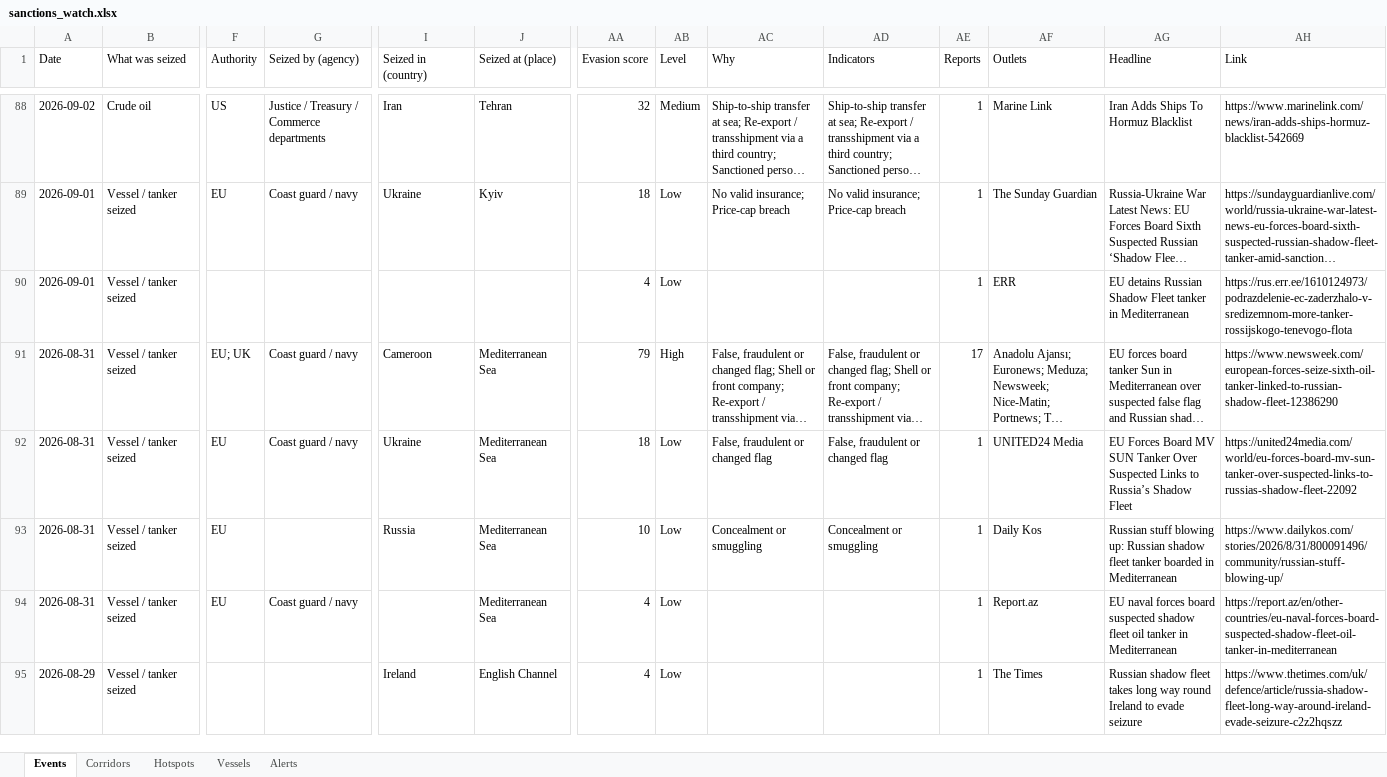
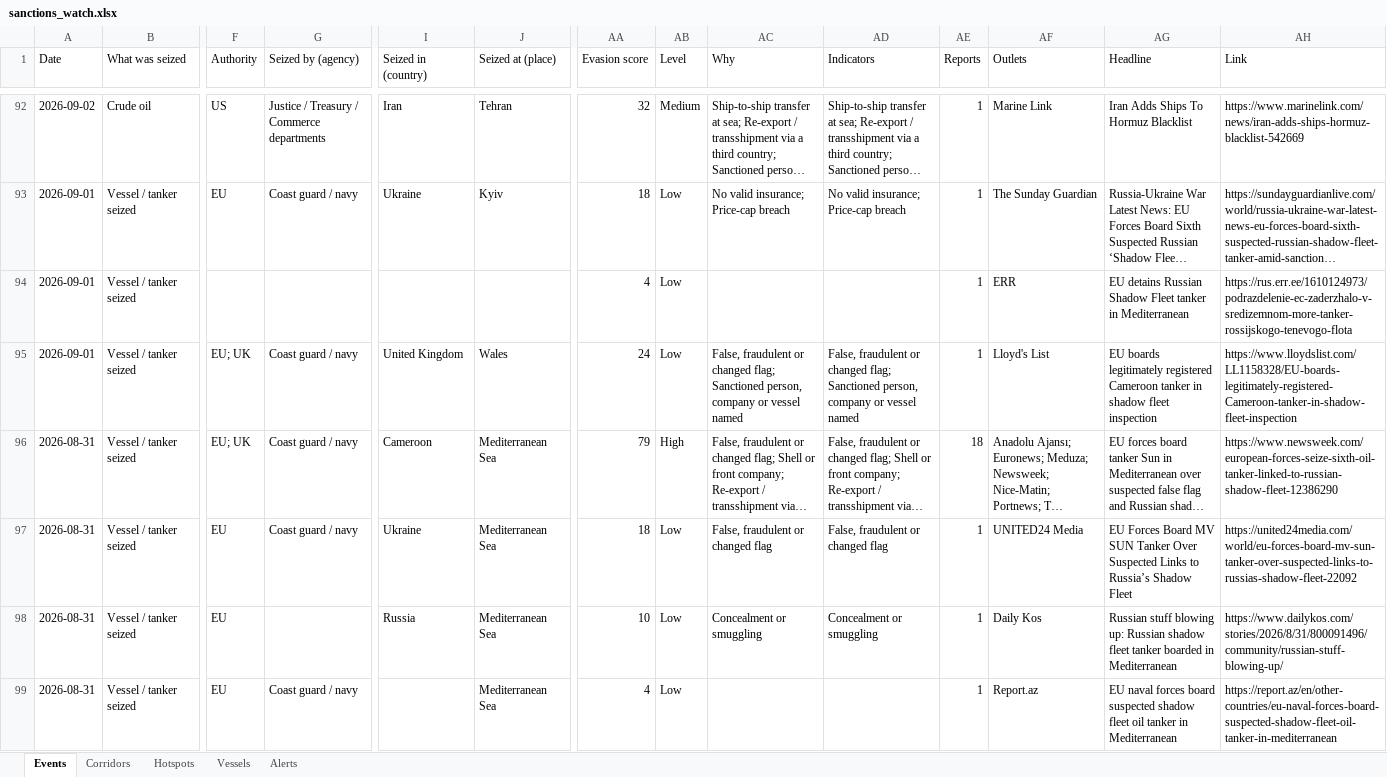
Before and after one commit to eduaresco-ctrl/Global-Sanctions-Watchlist-Control, an Excel workbook: docs/sanctions_watch.xlsx, sheet Events, drawn as a sheet; only a part is shown, gaps mark what is left out; the shorter side is filled out with more unchanged rows; long unchanged cells end in …; values as stored, in another font and other column widths than the file's, no borders; addresses are those after the commit; rows hold the shown columns only; the diff covers the shown part only; the diff names each change by its address in the sheet, - before the commit and + after, or states it on an @@ line.

```diff
--- a/docs/sanctions_watch.xlsx (sheet Events)
+++ b/docs/sanctions_watch.xlsx (sheet Events)
+row 95: 2026-09-01 | Vessel / tanker seized | EU; UK | Coast guard / navy | United Kingdom | Wales | 24 | Low | False, fraudulent or changed flag; Sanctioned person, company or vessel named | False, fraudulent or changed flag; Sanctioned person, company or vessel named | 1 | Lloyd's List | EU boards legitimately registered Cameroon tanker in shadow fleet inspection | https://www.lloydslist.com/LL1158328/EU-boards-legitimately-registered-Cameroon-tanker-in-shadow-fleet-inspection
-AE96 (Reports): 17
+AE96 (Reports): 18
```
Also changed, not shown: 13 added rows, 1 removed row and 25 edited cells elsewhere in this sheet, sheet Hotspots, sheet Corridors, sheet Vessels, sheet Alerts, 4 other files.
